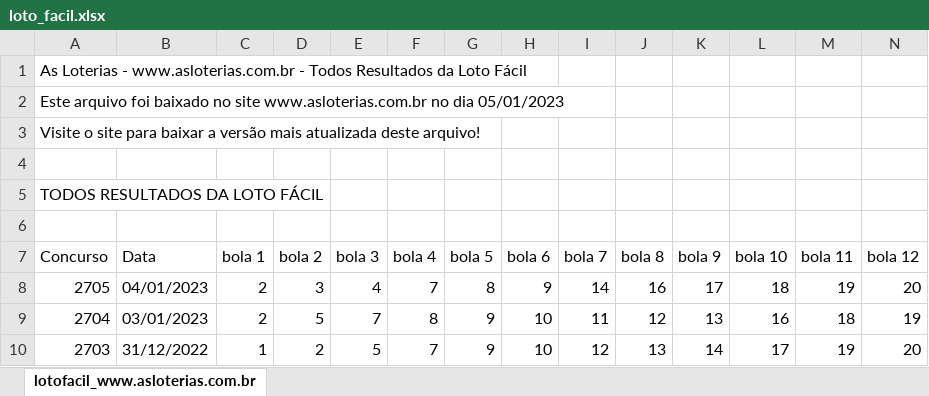
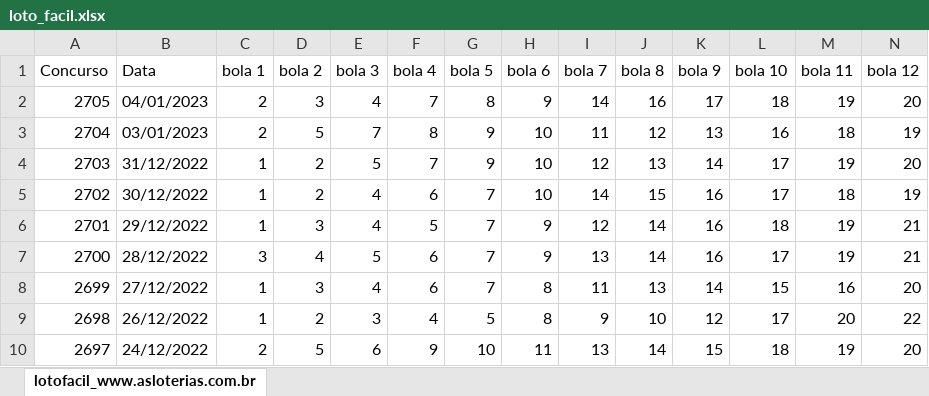
Before and after one commit to joseivson/statistics, an Excel workbook: loto_facil.xlsx, sheet lotofacil_www.asloterias.com.br, drawn as a sheet; only a part is shown; the shorter side is filled out with more unchanged rows; values as stored, in another font and other column widths than the file's, no borders; rows hold the shown columns only; the diff names each change by its address in the sheet, - before the commit and + after, or states it on an @@ line.

Commit message:
Add files via upload

```diff
--- a/loto_facil.xlsx (sheet lotofacil_www.asloterias.com.br)
+++ b/loto_facil.xlsx (sheet lotofacil_www.asloterias.com.br)
-row 1: As Loterias - www.asloterias.com.br - Todos Resultados da Loto Fácil
-row 2: Este arquivo foi baixado no site www.asloterias.com.br no dia 05/01/2023
-row 3: Visite o site para baixar a versão mais atualizada deste arquivo!
-row 4: (empty)
-row 5: TODOS RESULTADOS DA LOTO FÁCIL
-row 6: (empty)
```
